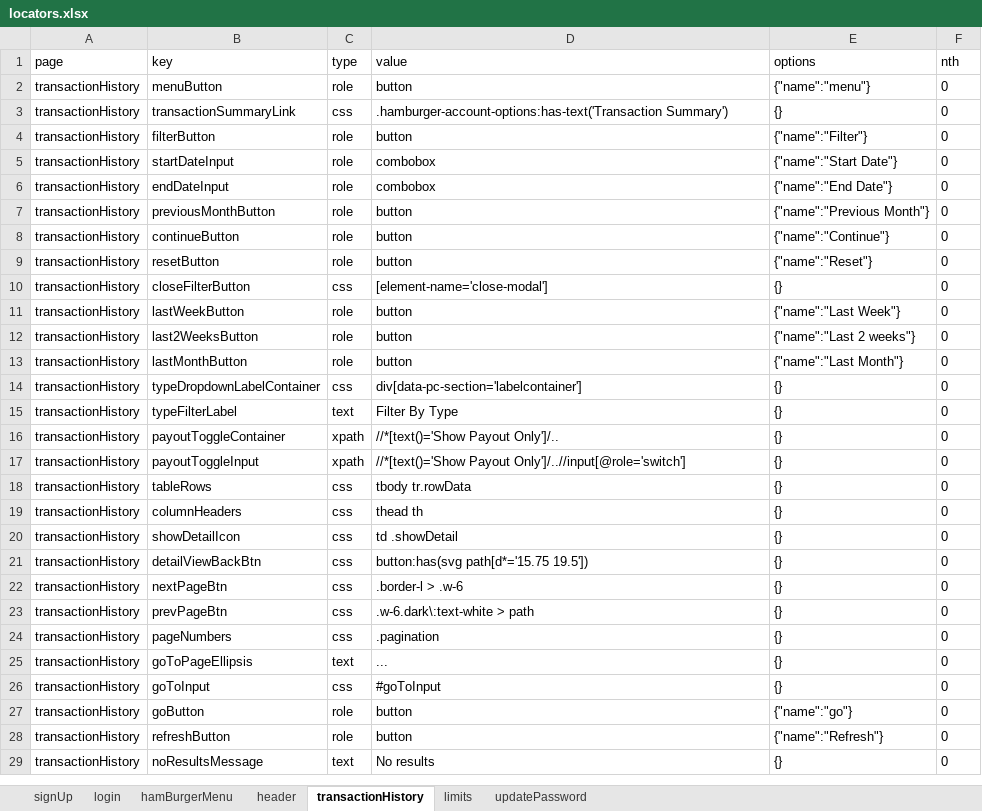
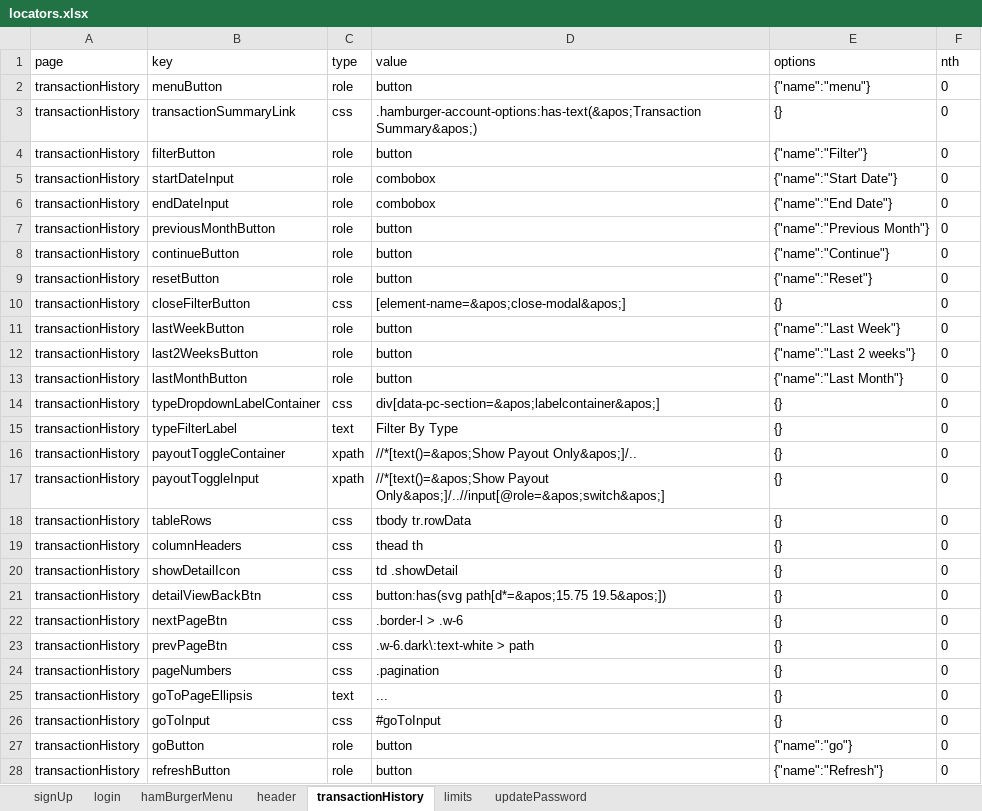
Before and after one commit to betway-don/JPC-Automation, an Excel workbook: src/global/utils/file-utils/locators.xlsx, sheet transactionHistory, drawn as a sheet; only a part is shown; the shorter side is filled out with more unchanged rows; values as stored, in another font and other column widths than the file's, no borders; the diff names each change by its address in the sheet, - before the commit and + after, or states it on an @@ line.

```diff
--- a/src/global/utils/file-utils/locators.xlsx (sheet transactionHistory)
+++ b/src/global/utils/file-utils/locators.xlsx (sheet transactionHistory)
-D3 (value): .hamburger-account-options:has-text('Transaction Summary')
+D3 (value): .hamburger-account-options:has-text(&apos;Transaction Summary&apos;)
-D10 (value): [element-name='close-modal']
+D10 (value): [element-name=&apos;close-modal&apos;]
-D14 (value): div[data-pc-section='labelcontainer']
+D14 (value): div[data-pc-section=&apos;labelcontainer&apos;]
-D16 (value): //*[text()='Show Payout Only']/..
+D16 (value): //*[text()=&apos;Show Payout Only&apos;]/..
-D17 (value): //*[text()='Show Payout Only']/..//input[@role='switch']
+D17 (value): //*[text()=&apos;Show Payout Only&apos;]/..//input[@role=&apos;switch&apos;]
-D21 (value): button:has(svg path[d*='15.75 19.5'])
+D21 (value): button:has(svg path[d*=&apos;15.75 19.5&apos;])
```
Also changed, not shown: sheet login, sheet limits, sheet updatePassword, sheet hamBurgerMenu, 2 other files.
